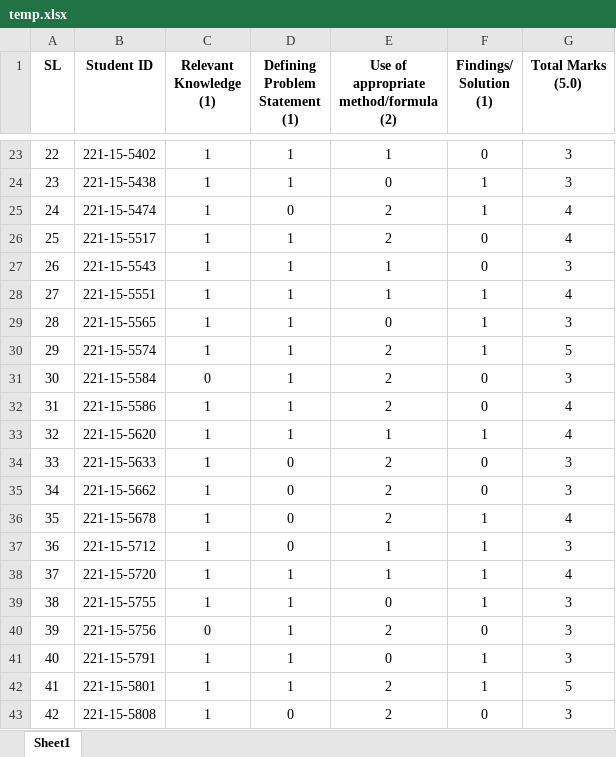
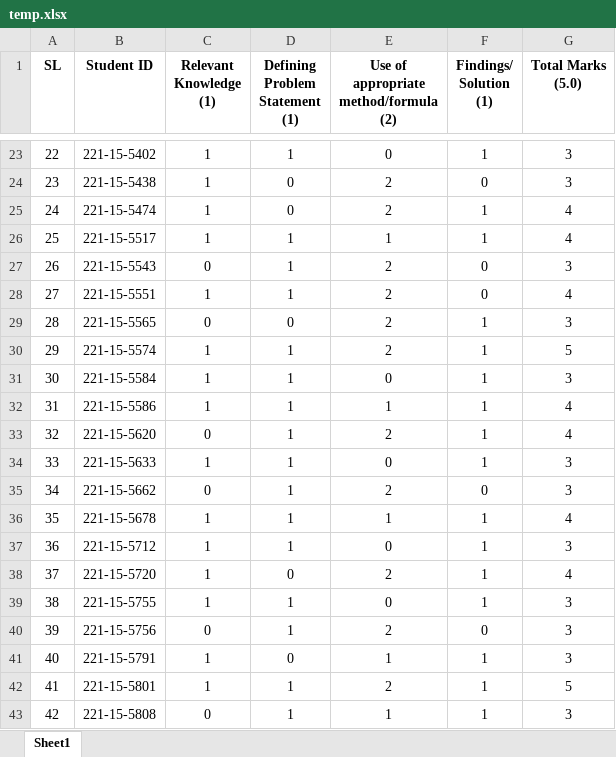
Before and after one commit to Mubtasim47/csv_processor, an Excel workbook: temp.xlsx, sheet Sheet1, drawn as a sheet; only a part is shown, gaps mark what is left out; values as stored, in another font and other column widths than the file's, no borders; the diff covers the shown part only; the diff names each change by its address in the sheet, - before the commit and + after, or states it on an @@ line.

```diff
--- a/temp.xlsx (sheet Sheet1)
+++ b/temp.xlsx (sheet Sheet1)
-E23: 1
+E23: 0
-F23 (Findings/ Solution (1)): 0
+F23 (Findings/ Solution (1)): 1
-D24 (Defining Problem Statement (1)): 1
+D24 (Defining Problem Statement (1)): 0
-E24: 0
+E24: 2
-F24 (Findings/ Solution (1)): 1
+F24 (Findings/ Solution (1)): 0
-E26: 2
+E26: 1
-F26 (Findings/ Solution (1)): 0
+F26 (Findings/ Solution (1)): 1
-C27 (Relevant Knowledge (1)): 1
+C27 (Relevant Knowledge (1)): 0
-E27:E28: 1
+E27:E28: 2
-F28 (Findings/ Solution (1)): 1
+F28 (Findings/ Solution (1)): 0
-C29 (Relevant Knowledge (1)): 1
+C29 (Relevant Knowledge (1)): 0
-D29 (Defining Problem Statement (1)): 1
+D29 (Defining Problem Statement (1)): 0
-E29: 0
+E29: 2
-C31 (Relevant Knowledge (1)): 0
+C31 (Relevant Knowledge (1)): 1
-E31: 2
+E31: 0
-F31:F32 (Findings/ Solution (1)): 0
+F31:F32 (Findings/ Solution (1)): 1
-E32: 2
+E32: 1
-C33 (Relevant Knowledge (1)): 1
+C33 (Relevant Knowledge (1)): 0
-E33: 1
+E33: 2
-D34:D37 (Defining Problem Statement (1)): 0
+D34:D37 (Defining Problem Statement (1)): 1
-E34: 2
+E34: 0
-F34 (Findings/ Solution (1)): 0
+F34 (Findings/ Solution (1)): 1
-C35 (Relevant Knowledge (1)): 1
+C35 (Relevant Knowledge (1)): 0
-E36: 2
+E36: 1
-E37: 1
+E37: 0
-D38 (Defining Problem Statement (1)): 1
+D38 (Defining Problem Statement (1)): 0
-E38: 1
+E38: 2
-D41 (Defining Problem Statement (1)): 1
+D41 (Defining Problem Statement (1)): 0
-E41: 0
+E41: 1
-C43 (Relevant Knowledge (1)): 1
+C43 (Relevant Knowledge (1)): 0
-D43 (Defining Problem Statement (1)): 0
+D43 (Defining Problem Statement (1)): 1
-E43: 2
+E43: 1
-F43 (Findings/ Solution (1)): 0
+F43 (Findings/ Solution (1)): 1
```
Also changed, not shown: 41 edited cells elsewhere in this sheet, temp_v2.xlsx.
